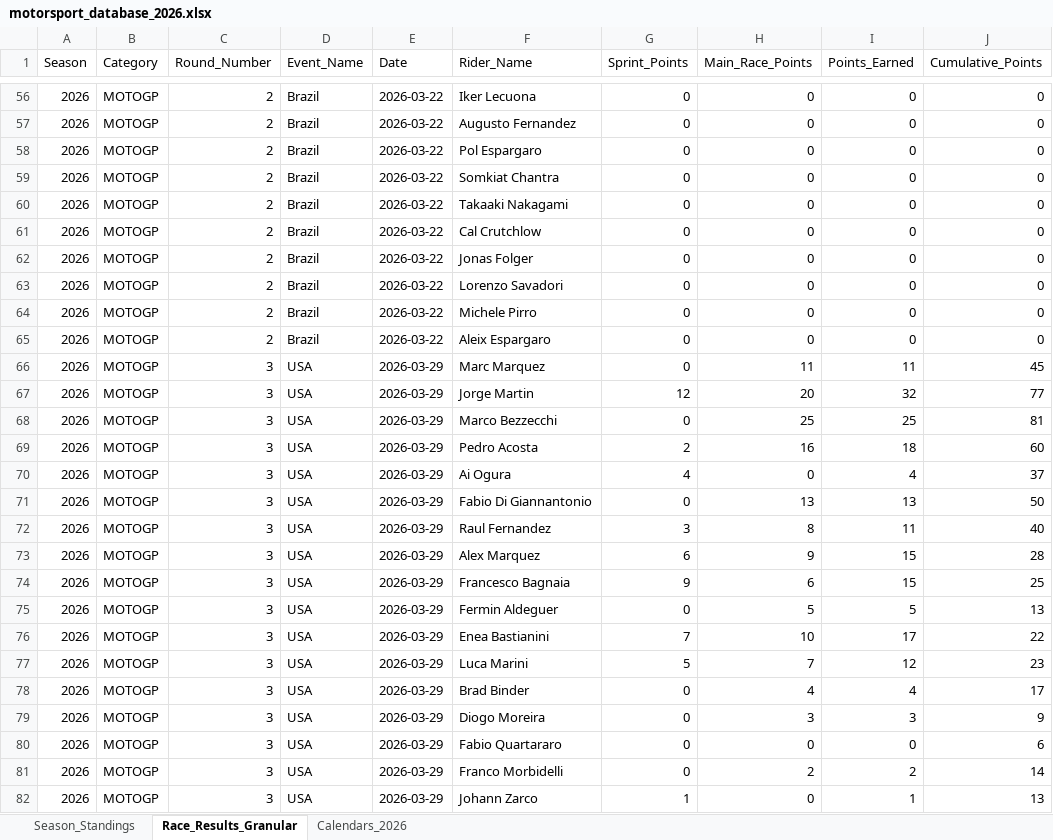
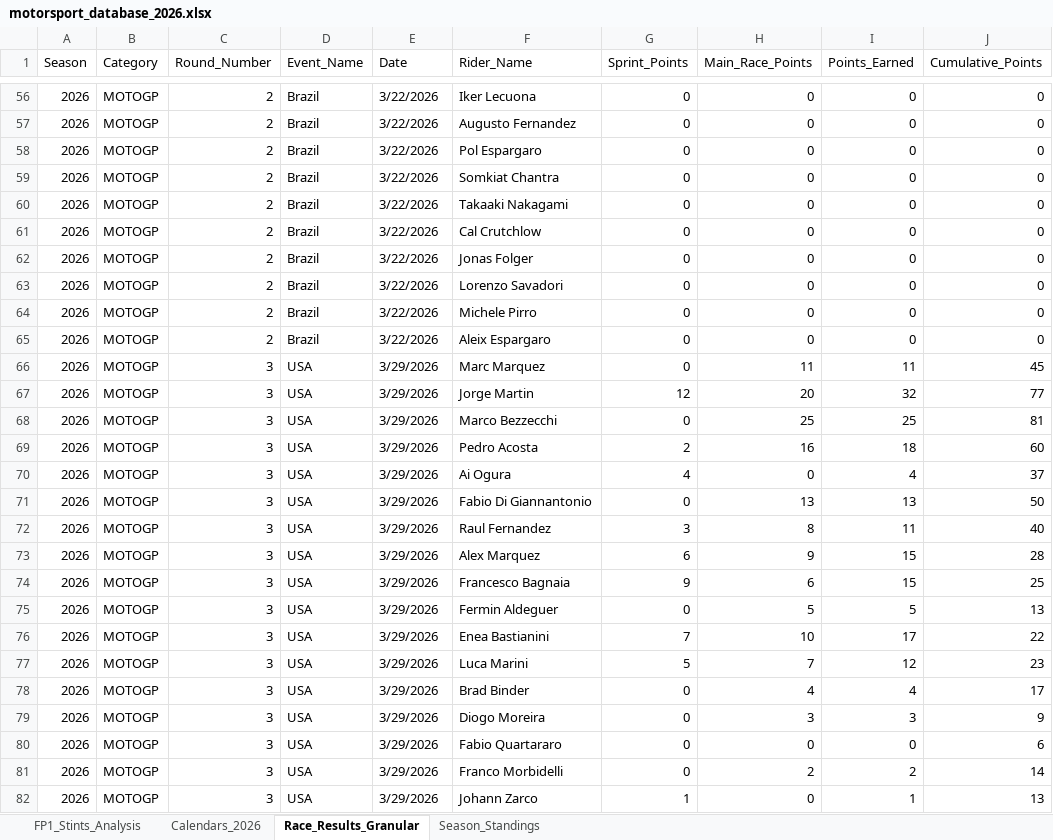
Before and after one commit to ziog2/overrevving, an Excel workbook: exports/motorsport_database_2026.xlsx, sheet Race_Results_Granular, drawn as a sheet; only a part is shown, gaps mark what is left out; values as stored, in another font and other column widths than the file's, no cell formats; the diff covers the shown part only; the diff names each change by its address in the sheet, - before the commit and + after, or states it on an @@ line.

```diff
--- a/exports/motorsport_database_2026.xlsx (sheet Race_Results_Granular)
+++ b/exports/motorsport_database_2026.xlsx (sheet Race_Results_Granular)
+sheet tab: FP1_Stints_Analysis
@@ sheet tab order changed: FP1_Stints_Analysis | Calendars_2026 | Race_Results_Granular | Season_Standings @@
-E56:E65 (Date): 2026-03-22
+E56:E65 (Date): 3/22/2026
-E66:E82 (Date): 2026-03-29
+E66:E82 (Date): 3/29/2026
```
Also changed, not shown: 1809 edited cells elsewhere in this sheet, sheet Calendars_2026, sheet Season_Standings, cell formats, 15 other files.
